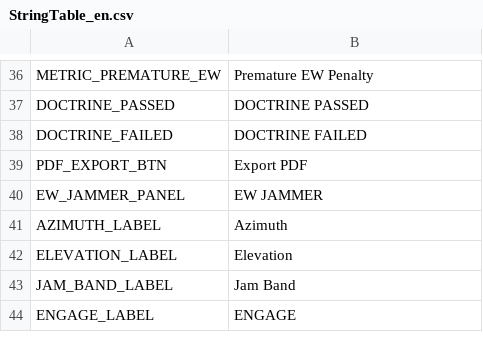
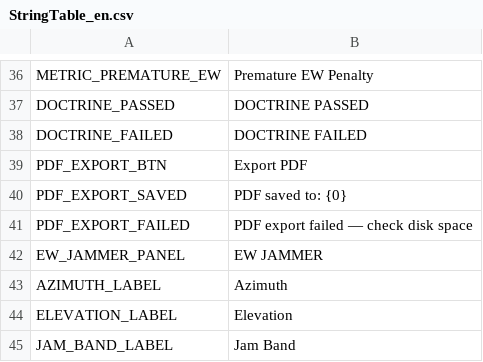
Before and after one commit to vinodkrishna221/TRISHUL-SIM, a CSV file: Assets/Localization/StringTable_en.csv, drawn as a sheet; only a part is shown, gaps mark what is left out; the shorter side is filled out with more unchanged rows; the diff names each change by its address in the sheet, - before the commit and + after, or states it on an @@ line.

```diff
--- a/Assets/Localization/StringTable_en.csv
+++ b/Assets/Localization/StringTable_en.csv
+row 40: PDF_EXPORT_SAVED | PDF saved to: {0}
+row 41: PDF_EXPORT_FAILED | PDF export failed — check disk space
```
Also changed, not shown: Assets/Localization/StringTable_hi.csv, 10 other files.
